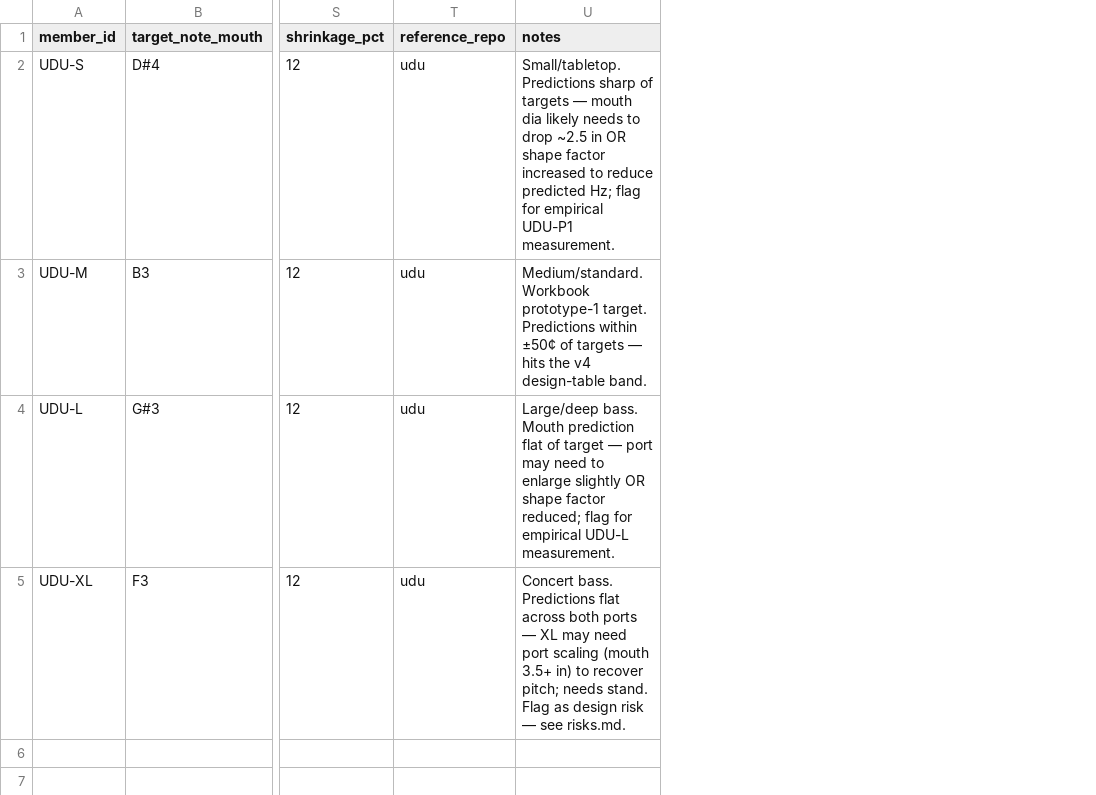
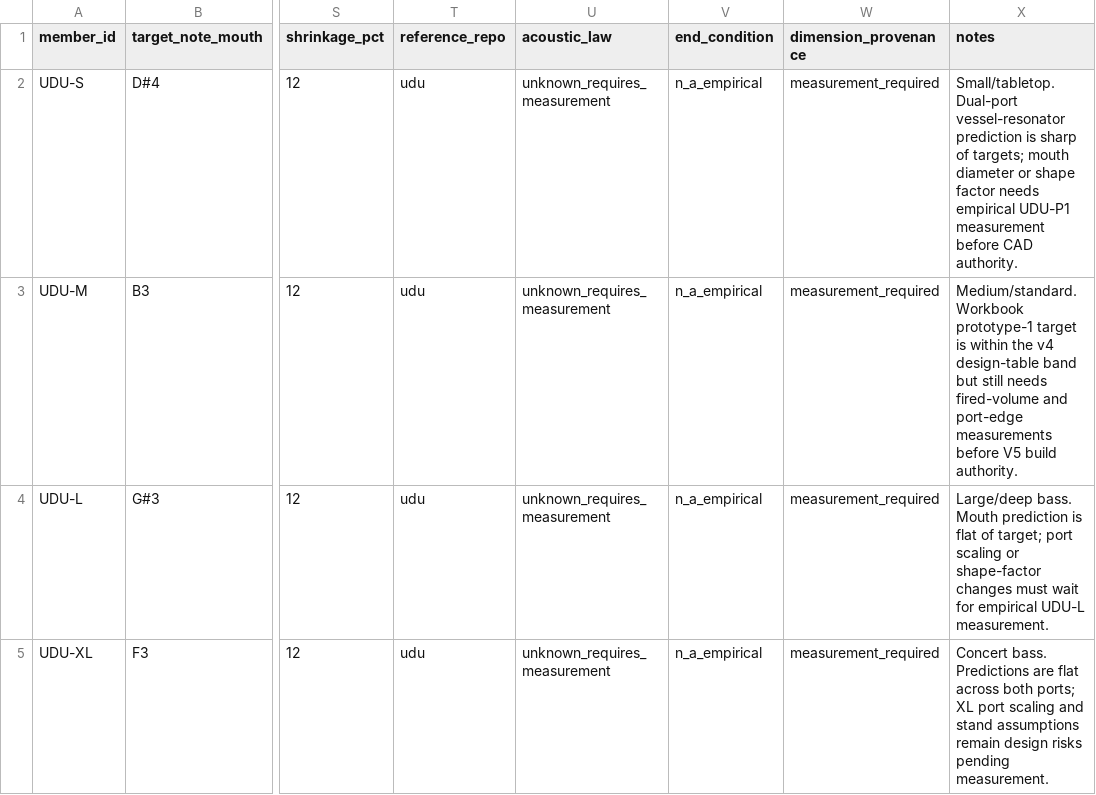
Before and after one commit to tonykoop/udu, a CSV file: family-spec.csv, drawn as a sheet; only a part is shown, gaps mark what is left out; addresses are those after the commit; the diff names each change by its address in the sheet, - before the commit and + after, or states it on an @@ line.

```diff
--- a/family-spec.csv
+++ b/family-spec.csv
+column U (acoustic_law), rows 2-5: all unknown_requires_measurement
+column V (end_condition), rows 2-5: all n_a_empirical
+column W (dimension_provenance), rows 2-5: all measurement_required
-X2 (notes): Small/tabletop. Predictions sharp of targets — mouth dia likely needs to drop ~2.5 in OR shape factor increased to reduce predicted Hz; flag for empirical UDU-P1 measurement.
+X2 (notes): Small/tabletop. Dual-port vessel-resonator prediction is sharp of targets; mouth diameter or shape factor needs empirical UDU-P1 measurement before CAD authority.
-X3 (notes): …Workbook prototype-1 target. Predictions within ±50¢ of targets — hits the v4 design-table band.
+X3 (notes): …Workbook prototype-1 target is within the v4 design-table band but still needs fired-volume and port-edge measurements before V5 build authority.
-X4 (notes): …Mouth prediction flat of target — port may need to enlarge slightly OR shape factor reduced; flag for empirical…
+X4 (notes): …Mouth prediction is flat of target; port scaling or shape-factor changes must wait for empirical…
-X5 (notes): …bass. Predictions flat across both ports — XL may need port scaling (mouth 3.5+ in) to recover pitch; needs stand. Flag as design risk — see risks.md.
+X5 (notes): …bass. Predictions are flat across both ports; XL port scaling and stand assumptions remain design risks pending measurement.
```
Also changed, not shown: 6 other files.
